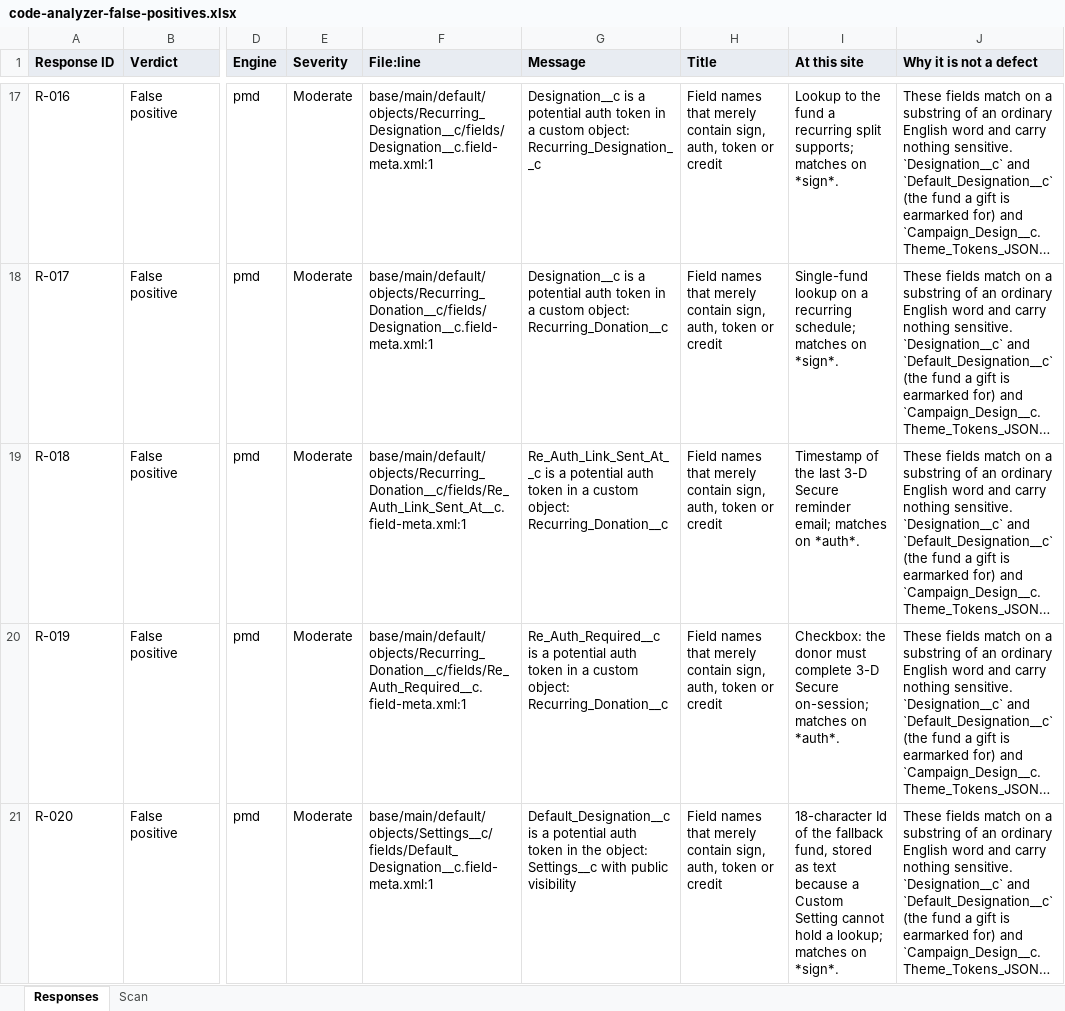
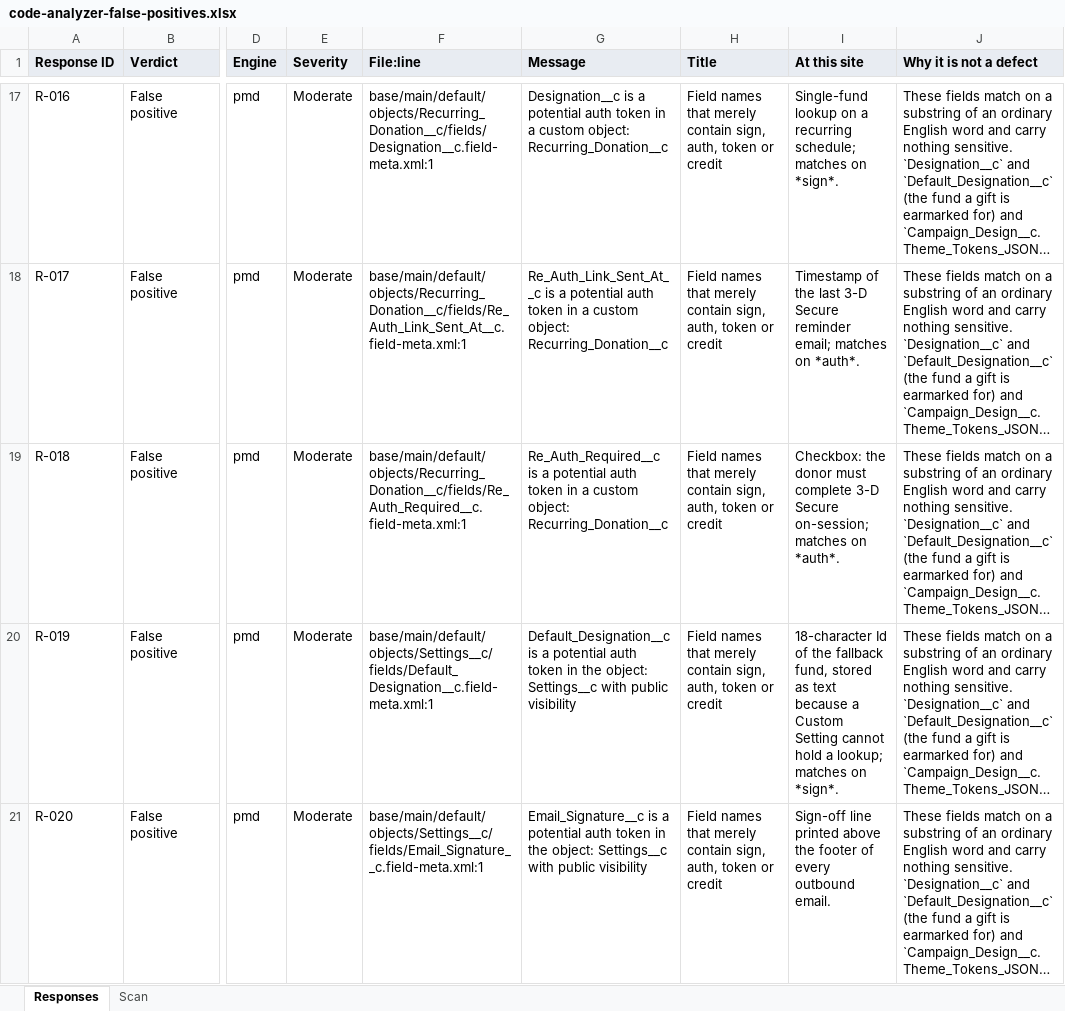
Before and after one commit to cloudalgo/pledgivo-docs, an Excel workbook: assets/security-review/code-analyzer-false-positives.xlsx, sheet Responses, drawn as a sheet; only a part is shown, gaps mark what is left out; long unchanged cells end in …; values as stored, in another font and other column widths than the file's, no borders; the diff covers the shown part only; the diff names each change by its address in the sheet, - before the commit and + after, or states it on an @@ line.

```diff
--- a/assets/security-review/code-analyzer-false-positives.xlsx (sheet Responses)
+++ b/assets/security-review/code-analyzer-false-positives.xlsx (sheet Responses)
-F17 (File:line): base/main/default/objects/Recurring_Designation__c/fields/Designation__c.field-meta.xml:1
+F17 (File:line): base/main/default/objects/Recurring_Donation__c/fields/Designation__c.field-meta.xml:1
-G17 (Message): …custom object: Recurring_Designation__c
+G17 (Message): …custom object: Recurring_Donation__c
-I17 (At this site): Lookup to the fund a recurring split supports; matches on…
+I17 (At this site): Single-fund lookup on a recurring schedule; matches on…
-F18 (File:line): base/main/default/objects/Recurring_Donation__c/fields/Designation__c.field-meta.xml:1
+F18 (File:line): base/main/default/objects/Recurring_Donation__c/fields/Re_Auth_Link_Sent_At__c.field-meta.xml:1
-G18 (Message): Designation__c is a…
+G18 (Message): Re_Auth_Link_Sent_At__c is a…
-I18 (At this site): Single-fund lookup on a recurring schedule; matches on *sign*.
+I18 (At this site): Timestamp of the last 3-D Secure reminder email; matches on *auth*.
-F19 (File:line): base/main/default/objects/Recurring_Donation__c/fields/Re_Auth_Link_Sent_At__c.field-meta.xml:1
+F19 (File:line): base/main/default/objects/Recurring_Donation__c/fields/Re_Auth_Required__c.field-meta.xml:1
-G19 (Message): Re_Auth_Link_Sent_At__c is a…
+G19 (Message): Re_Auth_Required__c is a…
-I19 (At this site): Timestamp of the last 3-D Secure reminder email; matches on…
+I19 (At this site): Checkbox: the donor must complete 3-D Secure on-session; matches on…
-F20 (File:line): base/main/default/objects/Recurring_Donation__c/fields/Re_Auth_Required__c.field-meta.xml:1
+F20 (File:line): base/main/default/objects/Settings__c/fields/Default_Designation__c.field-meta.xml:1
-G20 (Message): Re_Auth_Required__c is a potential auth token in a custom object: Recurring_Donation__c
+G20 (Message): Default_Designation__c is a potential auth token in the object: Settings__c with public visibility
-I20 (At this site): Checkbox: the donor must complete 3-D Secure on-session; matches on *auth*.
+I20 (At this site): 18-character Id of the fallback fund, stored as text because a Custom Setting cannot hold a lookup; matches on *sign*.
-F21 (File:line): base/main/default/objects/Settings__c/fields/Default_Designation__c.field-meta.xml:1
+F21 (File:line): base/main/default/objects/Settings__c/fields/Email_Signature__c.field-meta.xml:1
-G21 (Message): Default_Designation__c is a…
+G21 (Message): Email_Signature__c is a…
-I21 (At this site): 18-character Id of the fallback fund, stored as text because a Custom Setting cannot hold a lookup; matches on *sign*.
+I21 (At this site): Sign-off line printed above the footer of every outbound email.
```
Also changed, not shown: 1 removed row and 79 edited cells elsewhere in this sheet, sheet Scan, 5 other files.
